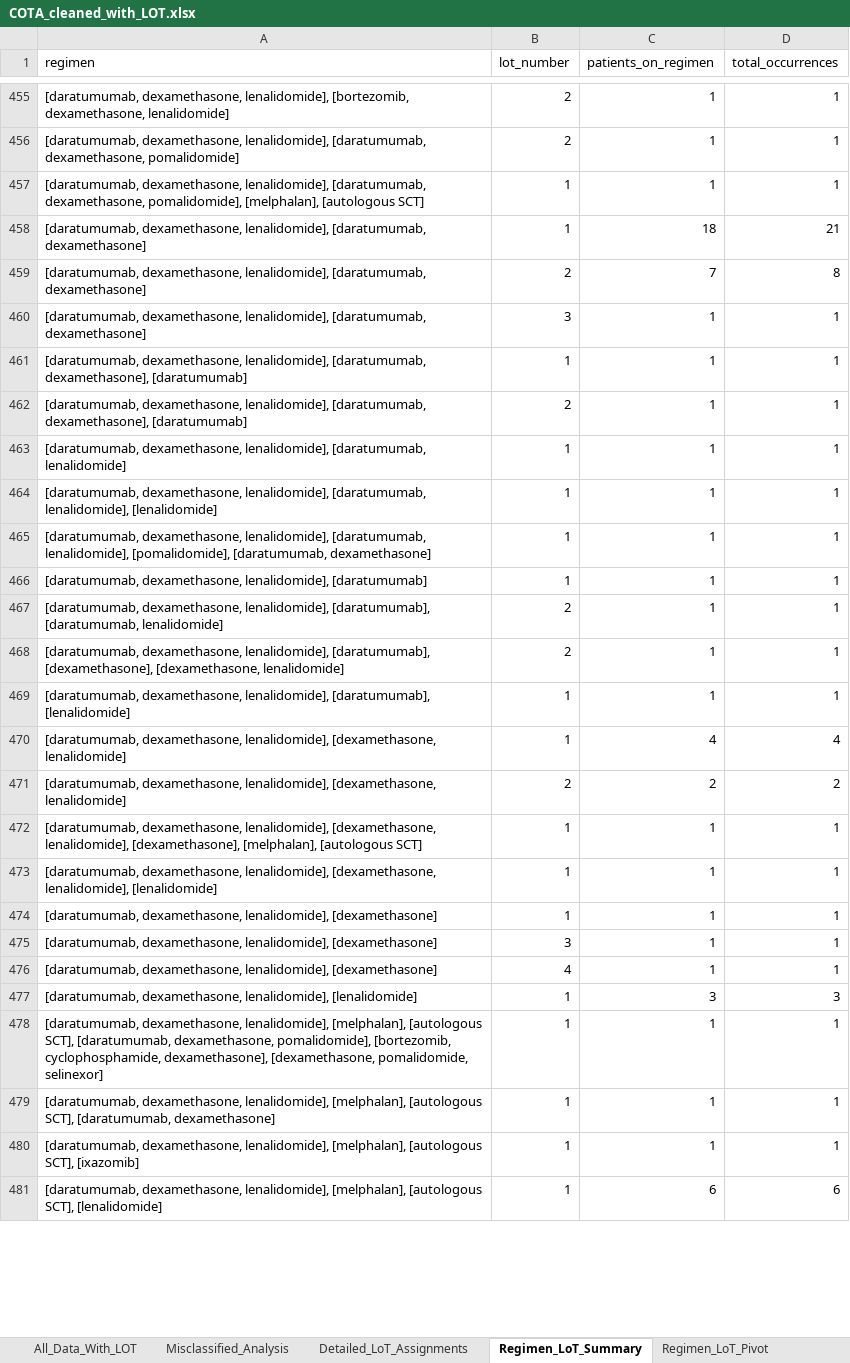
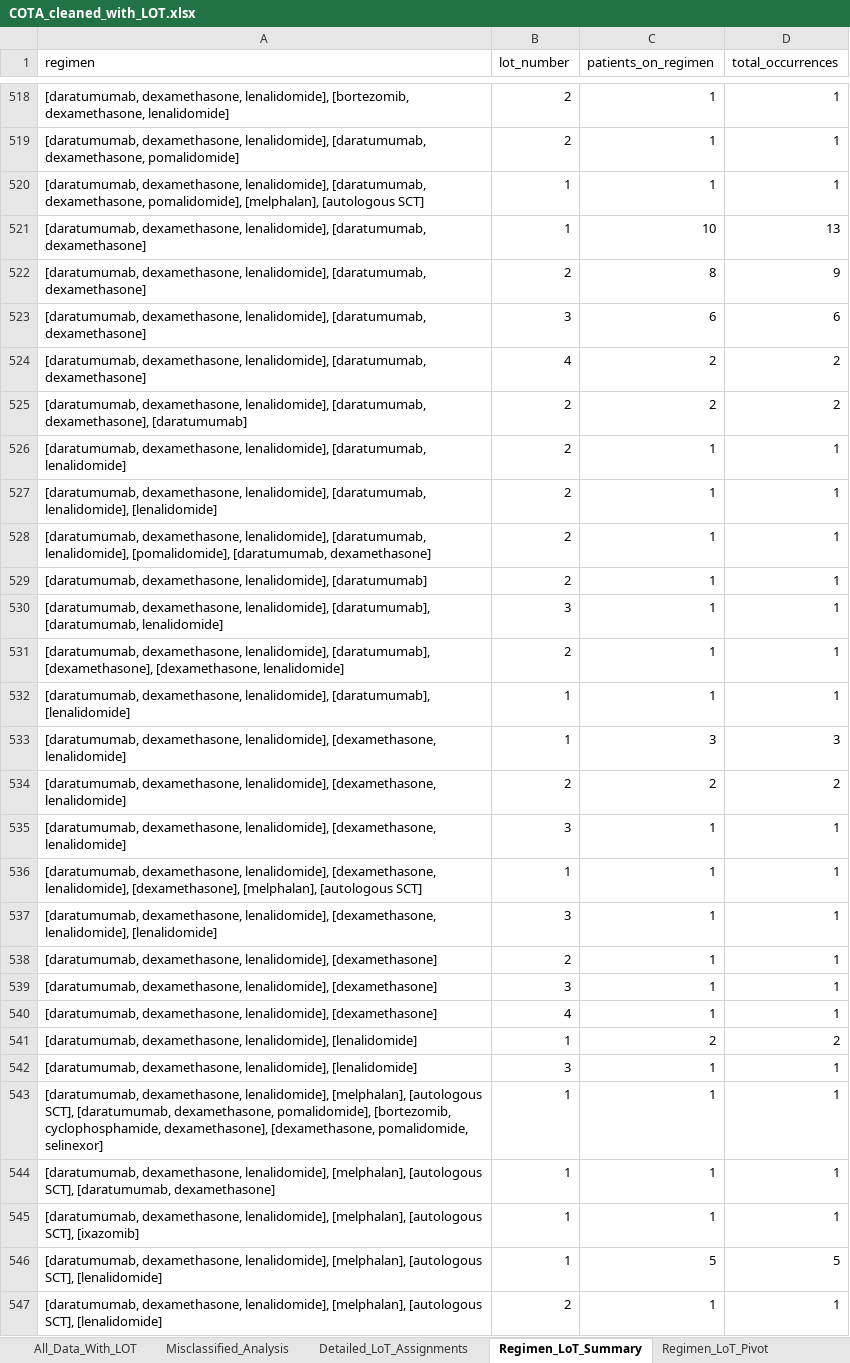
Before and after one commit to NoahFreelove/sta499-summer2026, an Excel workbook: lot_count_dir/Output/COTA_cleaned_with_LOT.xlsx, sheet Regimen_LoT_Summary, drawn as a sheet; only a part is shown, gaps mark what is left out; values as stored, in another font and other column widths than the file's, no borders; removed rows and columns are numbered as before the commit, all else as after; the diff covers the shown part only; the diff names each change by its address in the sheet, - before the commit and + after, or states it on an @@ line.

Commit message:
Undercounting logic fix - new lot when regimen changed, no specific rule matched

```diff
--- a/lot_count_dir/Output/COTA_cleaned_with_LOT.xlsx (sheet Regimen_LoT_Summary)
+++ b/lot_count_dir/Output/COTA_cleaned_with_LOT.xlsx (sheet Regimen_LoT_Summary)
-C521 (patients_on_regimen): 18
+C521 (patients_on_regimen): 10
-D521 (total_occurrences): 21
+D521 (total_occurrences): 13
-C522 (patients_on_regimen): 7
+C522 (patients_on_regimen): 8
-D522 (total_occurrences): 8
+D522 (total_occurrences): 9
-C523 (patients_on_regimen): 1
+C523 (patients_on_regimen): 6
-D523 (total_occurrences): 1
+D523 (total_occurrences): 6
-row 461: [daratumumab, dexamethasone, lenalidomide], [daratumumab, dexamethasone], [daratumumab] | 1 | 1 | 1
+row 524: [daratumumab, dexamethasone, lenalidomide], [daratumumab, dexamethasone] | 4 | 2 | 2
-C525 (patients_on_regimen): 1
+C525 (patients_on_regimen): 2
-D525 (total_occurrences): 1
+D525 (total_occurrences): 2
-B526:B529 (lot_number): 1
+B526:B529 (lot_number): 2
-B530 (lot_number): 2
+B530 (lot_number): 3
-C533 (patients_on_regimen): 4
+C533 (patients_on_regimen): 3
-D533 (total_occurrences): 4
+D533 (total_occurrences): 3
+row 535: [daratumumab, dexamethasone, lenalidomide], [dexamethasone, lenalidomide] | 3 | 1 | 1
-B537 (lot_number): 1
+B537 (lot_number): 3
-B538 (lot_number): 1
+B538 (lot_number): 2
-C541 (patients_on_regimen): 3
+C541 (patients_on_regimen): 2
-D541 (total_occurrences): 3
+D541 (total_occurrences): 2
+row 542: [daratumumab, dexamethasone, lenalidomide], [lenalidomide] | 3 | 1 | 1
-C546 (patients_on_regimen): 6
+C546 (patients_on_regimen): 5
-D546 (total_occurrences): 6
+D546 (total_occurrences): 5
+row 547: [daratumumab, dexamethasone, lenalidomide], [melphalan], [autologous SCT], [lenalidomide] | 2 | 1 | 1
```
Also changed, not shown: 138 added rows, 49 removed rows and 437 edited cells elsewhere in this sheet, sheet Detailed_LoT_Assignments, sheet All_Data_With_LOT, sheet Regimen_LoT_Pivot, sheet Misclassified_Analysis, 1 other file.
